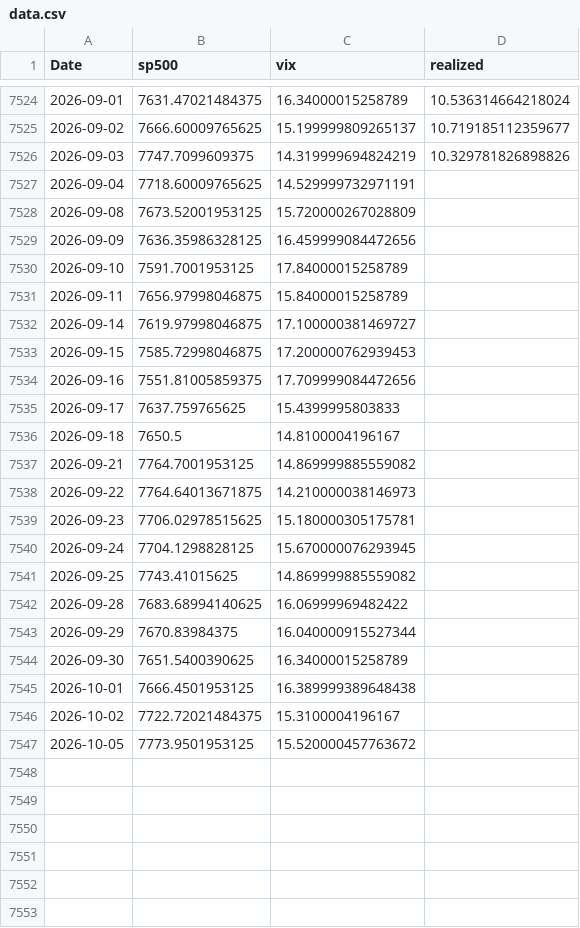
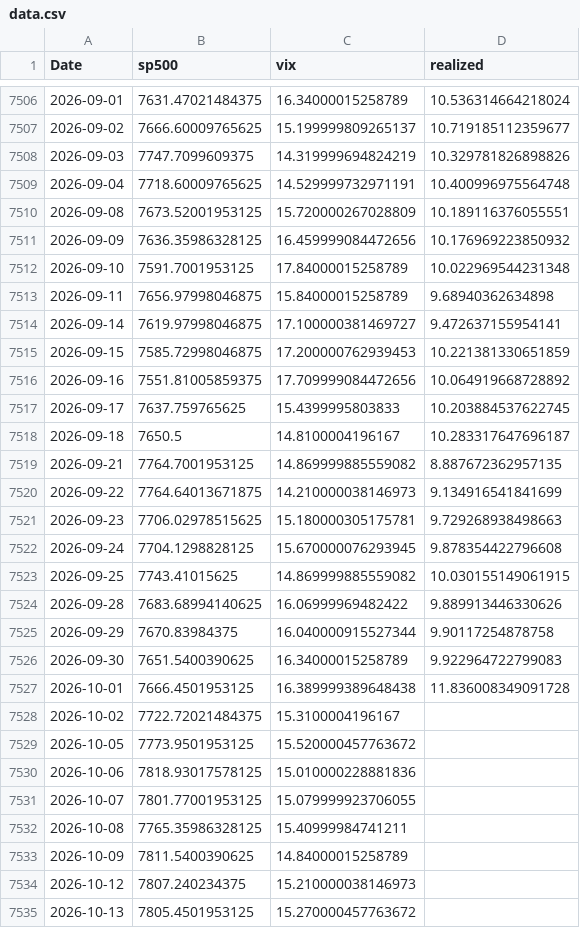
Before and after one commit to ManuCem/Macro-Quant-Lab, a CSV file: VIX/csv/data.csv, drawn as a sheet; only a part is shown, gaps mark what is left out; the diff covers the shown part only.

```diff
--- a/VIX/csv/data.csv
+++ b/VIX/csv/data.csv
@@ -7526,22 +7508,28 @@ Date,sp500,vix,realized
 2026-09-03,7747.7099609375,14.319999694824219,10.329781826898826
-2026-09-04,7718.60009765625,14.529999732971191,
-2026-09-08,7673.52001953125,15.720000267028809,
-2026-09-09,7636.35986328125,16.459999084472656,
-2026-09-10,7591.7001953125,17.84000015258789,
-2026-09-11,7656.97998046875,15.84000015258789,
-2026-09-14,7619.97998046875,17.100000381469727,
-2026-09-15,7585.72998046875,17.200000762939453,
-2026-09-16,7551.81005859375,17.709999084472656,
-2026-09-17,7637.759765625,15.4399995803833,
-2026-09-18,7650.5,14.8100004196167,
-2026-09-21,7764.7001953125,14.869999885559082,
-2026-09-22,7764.64013671875,14.210000038146973,
-2026-09-23,7706.02978515625,15.180000305175781,
-2026-09-24,7704.1298828125,15.670000076293945,
-2026-09-25,7743.41015625,14.869999885559082,
-2026-09-28,7683.68994140625,16.06999969482422,
-2026-09-29,7670.83984375,16.040000915527344,
-2026-09-30,7651.5400390625,16.34000015258789,
-2026-10-01,7666.4501953125,16.389999389648438,
+2026-09-04,7718.60009765625,14.529999732971191,10.400996975564748
+2026-09-08,7673.52001953125,15.720000267028809,10.189116376055551
+2026-09-09,7636.35986328125,16.459999084472656,10.176969223850932
+2026-09-10,7591.7001953125,17.84000015258789,10.022969544231348
+2026-09-11,7656.97998046875,15.84000015258789,9.68940362634898
+2026-09-14,7619.97998046875,17.100000381469727,9.472637155954141
+2026-09-15,7585.72998046875,17.200000762939453,10.221381330651859
+2026-09-16,7551.81005859375,17.709999084472656,10.064919668728892
+2026-09-17,7637.759765625,15.4399995803833,10.203884537622745
+2026-09-18,7650.5,14.8100004196167,10.283317647696187
+2026-09-21,7764.7001953125,14.869999885559082,8.887672362957135
+2026-09-22,7764.64013671875,14.210000038146973,9.134916541841699
+2026-09-23,7706.02978515625,15.180000305175781,9.729268938498663
+2026-09-24,7704.1298828125,15.670000076293945,9.878354422796608
+2026-09-25,7743.41015625,14.869999885559082,10.030155149061915
+2026-09-28,7683.68994140625,16.06999969482422,9.889913446330626
+2026-09-29,7670.83984375,16.040000915527344,9.90117254878758
+2026-09-30,7651.5400390625,16.34000015258789,9.922964722799083
+2026-10-01,7666.4501953125,16.389999389648438,11.836008349091728
 2026-10-02,7722.72021484375,15.3100004196167,
 2026-10-05,7773.9501953125,15.520000457763672,
+2026-10-06,7818.93017578125,15.010000228881836,
+2026-10-07,7801.77001953125,15.079999923706055,
+2026-10-08,7765.35986328125,15.40999984741211,
+2026-10-09,7811.5400390625,14.84000015258789,
+2026-10-12,7807.240234375,15.210000038146973,
+2026-10-13,7805.4501953125,15.270000457763672,
```
Also changed, not shown: 13 added rows, 18 removed rows and 1 edited cell elsewhere in this file, Deficit_Surplus/csv/trade_balance.csv, Rates_and_Phillips/csv/rates_phillips.csv, 36 other files.
